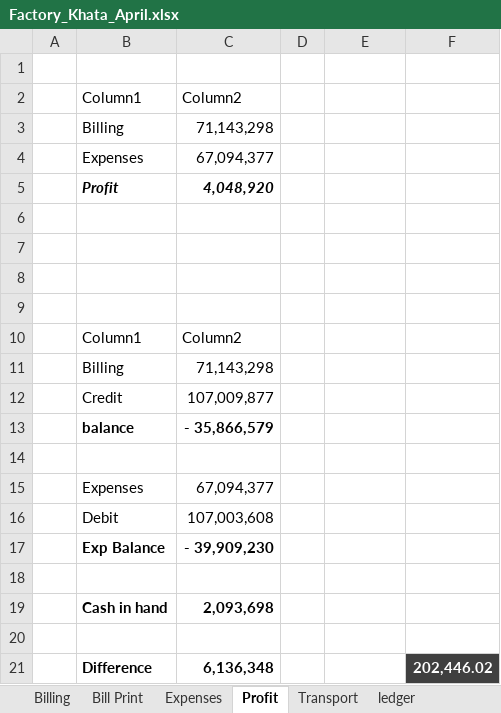
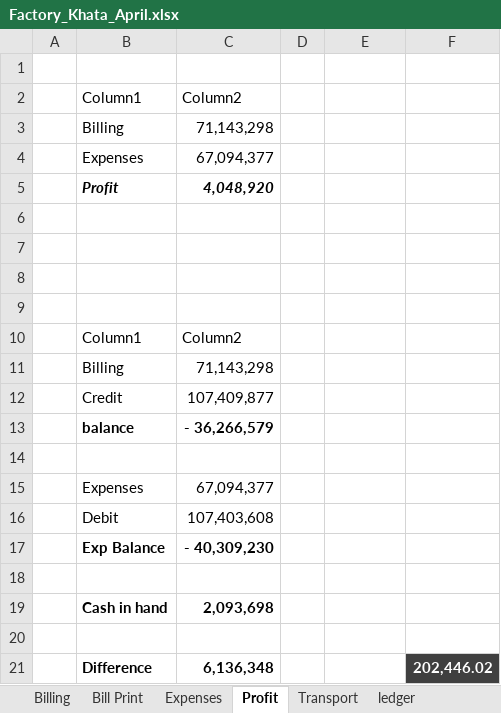
Before and after one commit to omerrazzaq4/Alhamd_April, an Excel workbook: Factory_Khata_April.xlsx, sheet Profit, drawn as a sheet; values as stored, in another font and other column widths than the file's, no borders; table styles not drawn; the diff names each change by its address in the sheet, - before the commit and + after, or states it on an @@ line.

```diff
--- a/Factory_Khata_April.xlsx (sheet Profit)
+++ b/Factory_Khata_April.xlsx (sheet Profit)
-C12: 107,009,877
+C12: 107,409,877
-C13: - 35,866,579
+C13: - 36,266,579
-C16: 107,003,608
+C16: 107,403,608
-C17: - 39,909,230
+C17: - 40,309,230
```
Also changed, not shown: sheet Cashbook, sheet Billing.
